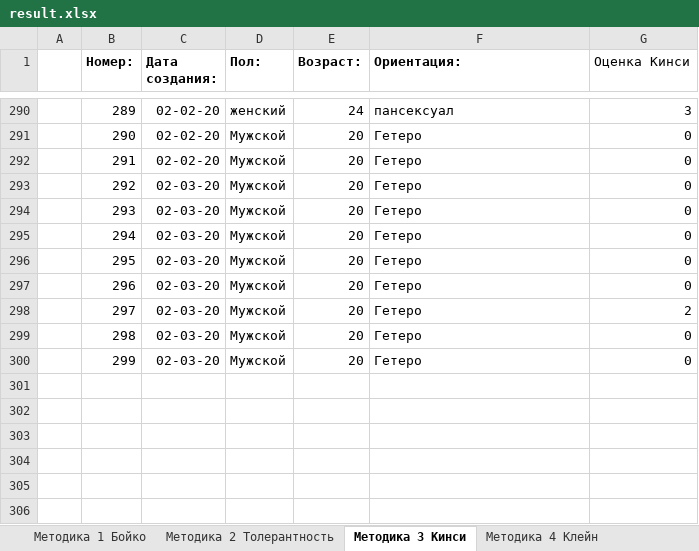
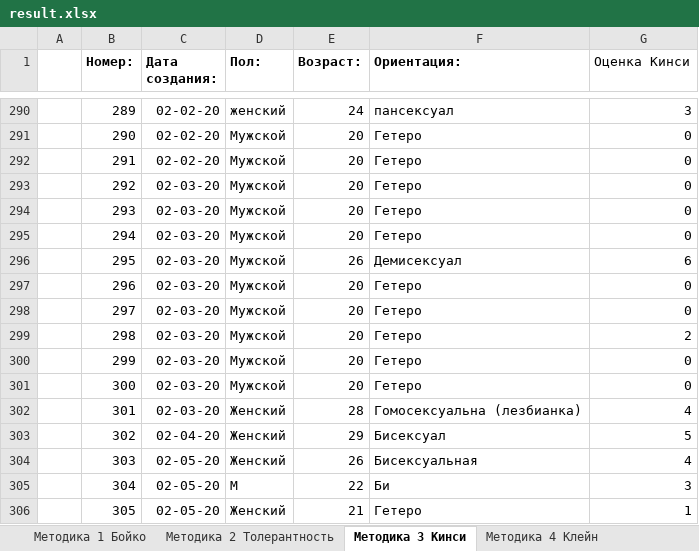
Before and after one commit to Tazya/hopesurvey, an Excel workbook: public/exported/result.xlsx, sheet Методика 3 Кинси, drawn as a sheet; only a part is shown, gaps mark what is left out; values as stored, in another font and other column widths than the file's, no borders; the diff names each change by its address in the sheet, - before the commit and + after, or states it on an @@ line.

```diff
--- a/public/exported/result.xlsx (sheet Методика 3 Кинси)
+++ b/public/exported/result.xlsx (sheet Методика 3 Кинси)
-E296 (Возраст:): 20
+E296 (Возраст:): 26
-F296 (Ориентация:): Гетеро
+F296 (Ориентация:): Демисексуал
-G296 (Оценка Кинси): 0
+G296 (Оценка Кинси): 6
-G298 (Оценка Кинси): 2
+G298 (Оценка Кинси): 0
-G299 (Оценка Кинси): 0
+G299 (Оценка Кинси): 2
+row 301:  | 300 | 02-03-20 | Мужской | 20 | Гетеро | 0
+row 302:  | 301 | 02-03-20 | Женский | 28 | Гомосексуальна (лезбианка) | 4
+row 303:  | 302 | 02-04-20 | Женский | 29 | Бисексуал | 5
+row 304:  | 303 | 02-05-20 | Женский | 26 | Бисексуальная | 4
+row 305:  | 304 | 02-05-20 | М | 22 | Би | 3
+row 306:  | 305 | 02-05-20 | Женский | 21 | Гетеро | 1
```
Also changed, not shown: sheet Методика 1 Бойко, sheet Методика 5 Индивидуальности, sheet Методика 2 Толерантность, sheet Методика 6 Качества, sheet Методика 4 Клейн, other sheet tabs, 16 other files.
